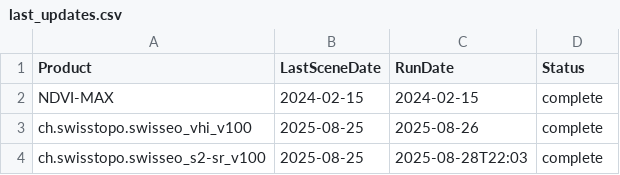
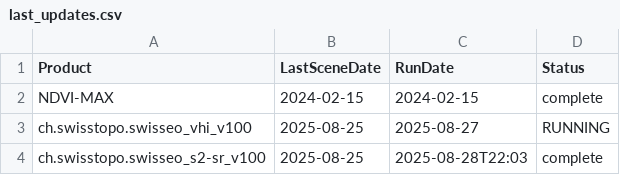
Before and after one commit to swisstopo/topo-satromo, a CSV file: tools/last_updates.csv, drawn as a sheet.

Commit message:
Tools files done

```diff
--- a/tools/last_updates.csv
+++ b/tools/last_updates.csv
@@ -2,3 +2,3 @@ Product,LastSceneDate,RunDate,Status
 NDVI-MAX,2024-02-15,2024-02-15,complete
-ch.swisstopo.swisseo_vhi_v100,2025-08-25,2025-08-26,complete
+ch.swisstopo.swisseo_vhi_v100,2025-08-25,2025-08-27,RUNNING
 ch.swisstopo.swisseo_s2-sr_v100,2025-08-25,2025-08-28T22:03,complete
```
